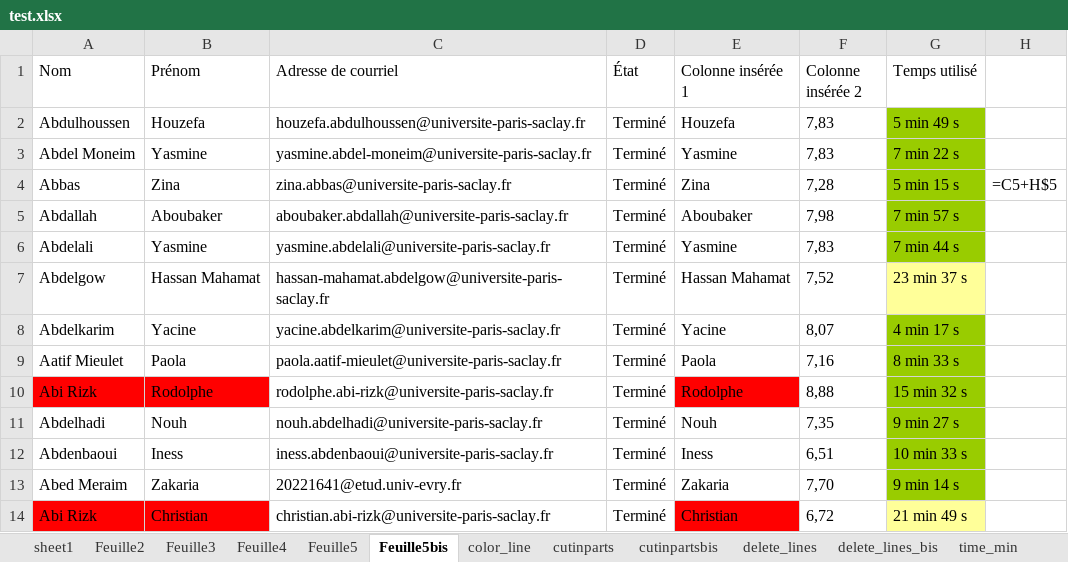
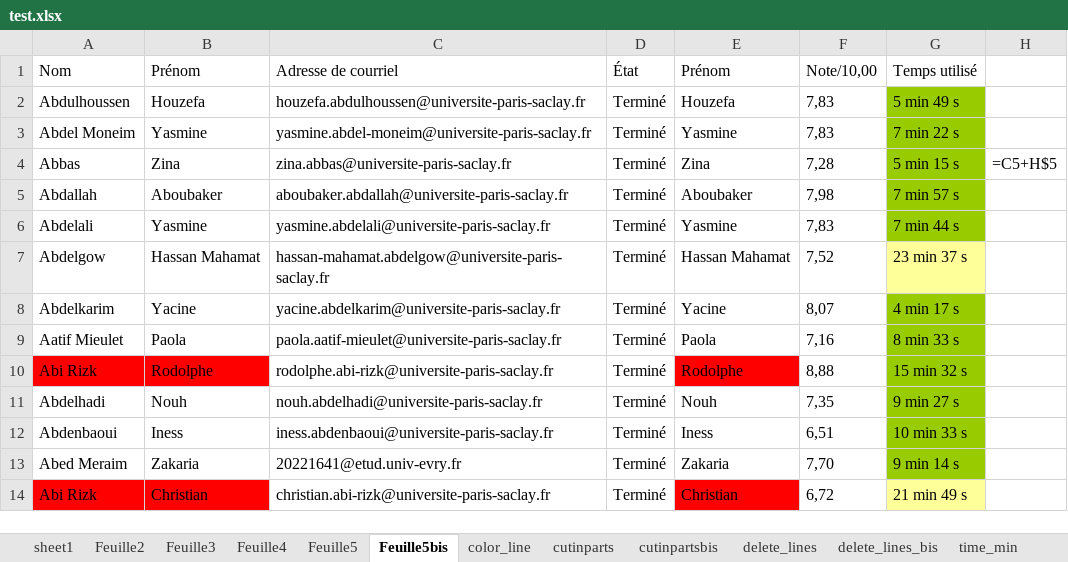
Before and after one commit to tonyfevrier/xlspython, an Excel workbook: fichiers_xls/test.xlsx, sheet Feuille5bis, drawn as a sheet; values as stored, in another font and other column widths than the file's, no borders; formulas without a stored value are shown as written; charts and pictures not drawn; the diff names each change by its address in the sheet, - before the commit and + after, or states it on an @@ line.

Commit message:
factor(tests_for_factorise): add test_copy_columns_in_a_tab_differently_sorted

```diff
--- a/fichiers_xls/test.xlsx (sheet Feuille5bis)
+++ b/fichiers_xls/test.xlsx (sheet Feuille5bis)
-E1: Colonne insérée 1
+E1: Prénom
-F1: Colonne insérée 2
+F1: Note/10,00
```
Also changed, not shown: charts or pictures, fichiers_xls/test_colgetpartofstr.xlsx, fichiers_xls/test_column_set_answer.xlsx, 8 other files.
